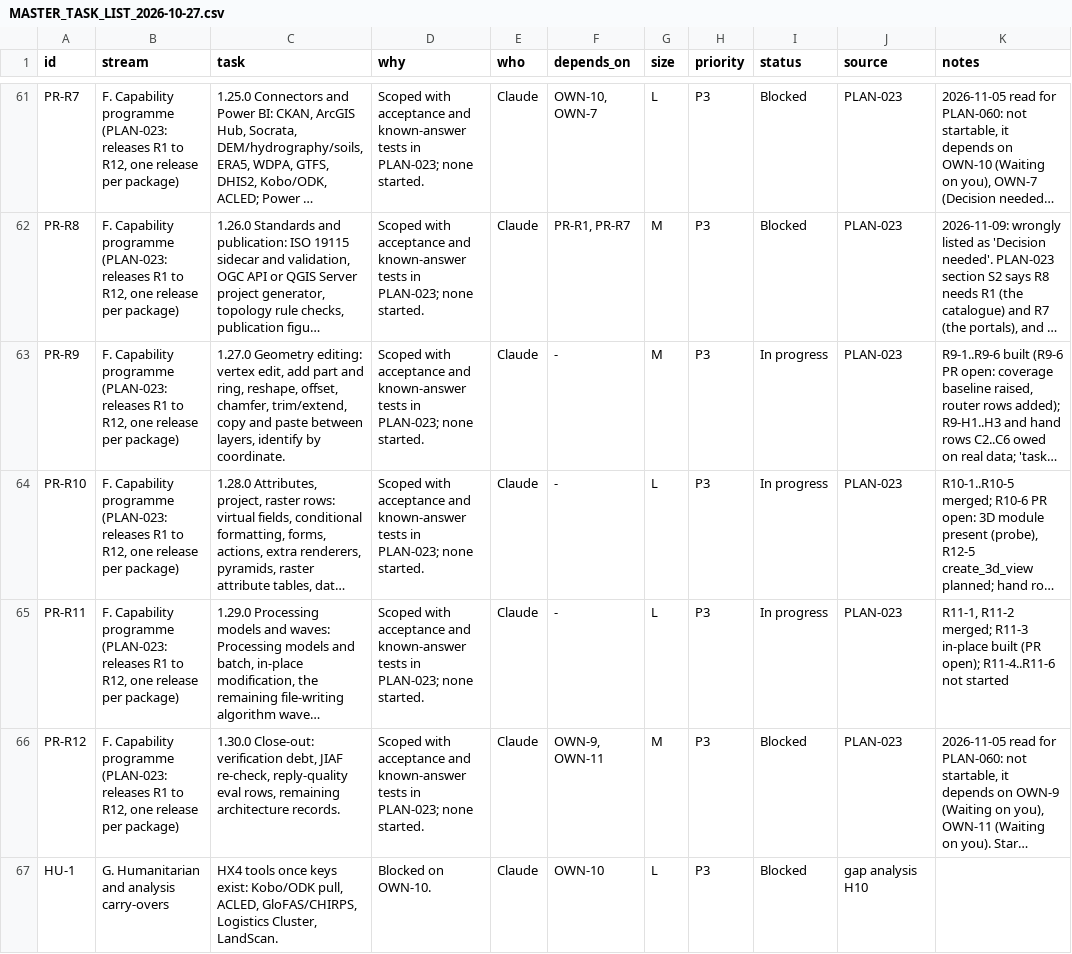
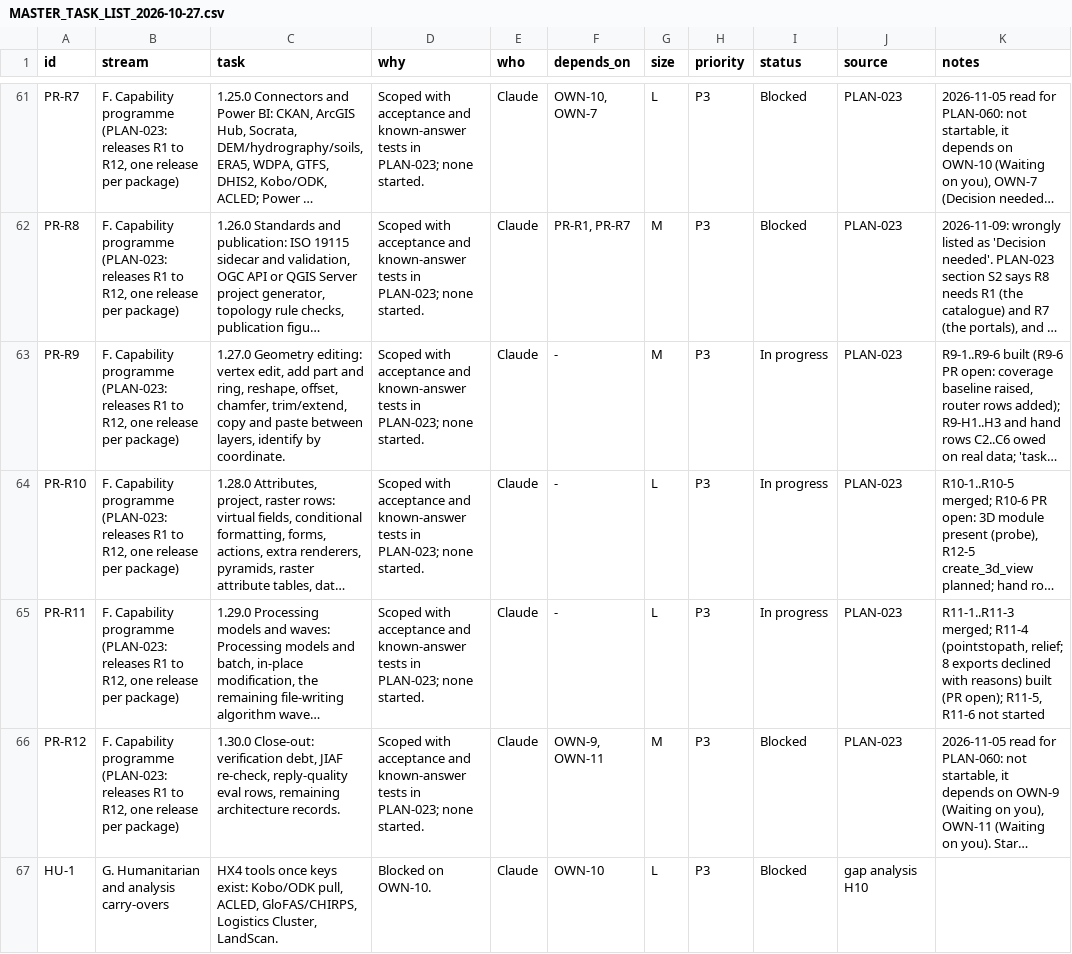
Before and after one commit to http-solution/cartogen-ai-qgis-plugin, a CSV file: docs/MASTER_TASK_LIST_2026-10-27.csv, drawn as a sheet; only a part is shown, gaps mark what is left out; long unchanged cells end in …; the diff names each change by its address in the sheet, - before the commit and + after, or states it on an @@ line.

```diff
--- a/docs/MASTER_TASK_LIST_2026-10-27.csv
+++ b/docs/MASTER_TASK_LIST_2026-10-27.csv
-K65 (notes): R11-1, R11-2 merged; R11-3 in-place built (PR open); R11-4..R11-6 not started
+K65 (notes): R11-1..R11-3 merged; R11-4 (pointstopath, relief; 8 exports declined with reasons) built (PR open); R11-5, R11-6 not started
```
Also changed, not shown: docs/plans/PLAN-005-dispositions.csv, 14 other files.
